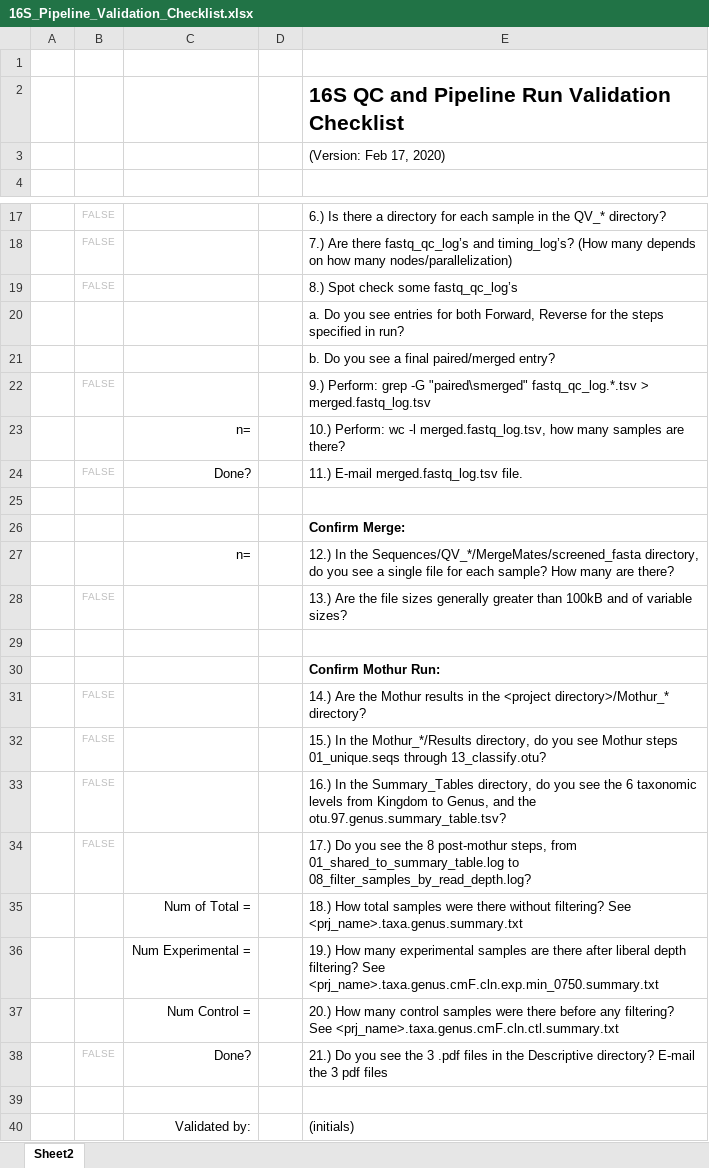
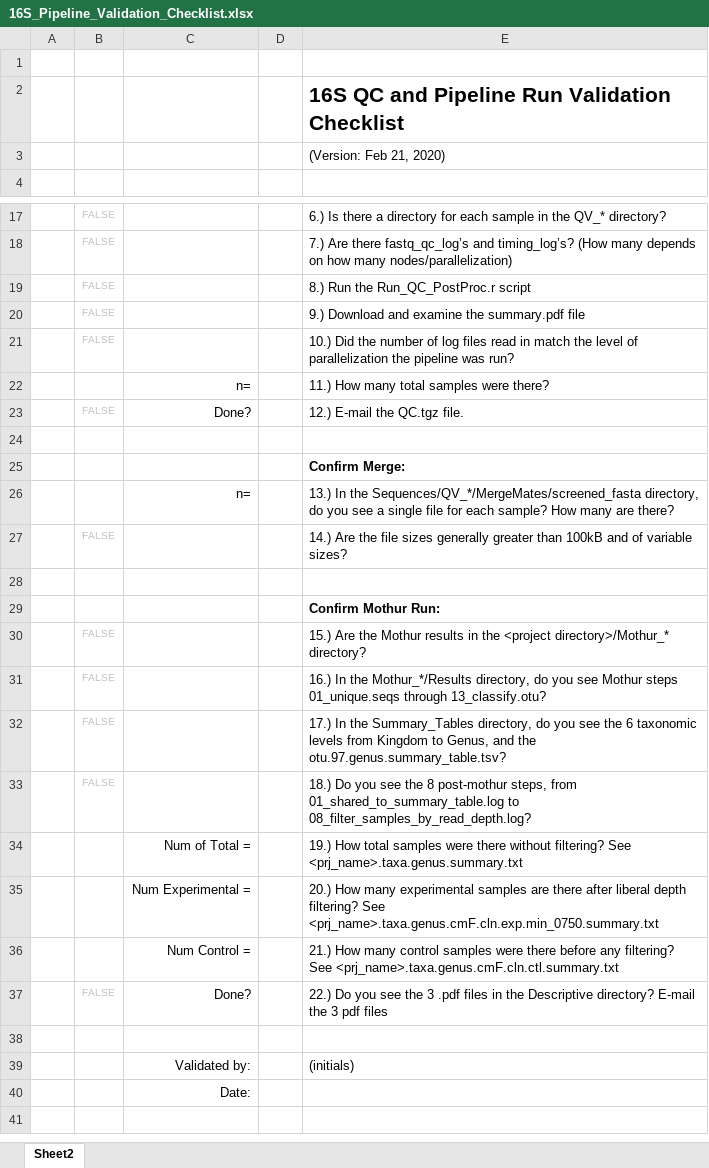
Before and after one commit to MedicineAndTheMicrobiome/AnalysisTools, an Excel workbook: 16S_Clust_Gen_Pipeline/16S_Pipeline_Validation_Checklist.xlsx, sheet Sheet2, drawn as a sheet; only a part is shown, gaps mark what is left out; the shorter side is filled out with more unchanged rows; values as stored, in another font and other column widths than the file's, no borders; charts and pictures not drawn; removed rows and columns are numbered as before the commit, all else as after; the diff names each change by its address in the sheet, - before the commit and + after, or states it on an @@ line.

Commit message:
added update to QC pipeline

```diff
--- a/16S_Clust_Gen_Pipeline/16S_Pipeline_Validation_Checklist.xlsx (sheet Sheet2)
+++ b/16S_Clust_Gen_Pipeline/16S_Pipeline_Validation_Checklist.xlsx (sheet Sheet2)
-E3: (Version: Feb 17, 2020)
+E3: (Version: Feb 21, 2020)
-E19: 8.) Spot check some fastq_qc_log’s
+E19: 8.) Run the Run_QC_PostProc.r script
-row 20:  |  |  |  | a. Do you see entries for both Forward, Reverse for the steps specified in run?
-row 21:  |  |  |  | b. Do you see a final paired/merged entry?
+row 20:  | FALSE |  |  | 9.) Download and examine the summary.pdf file
-E21: 9.) Perform: grep -G "paired\smerged" fastq_qc_log.*.tsv > merged.fastq_log.tsv
+E21: 10.) Did the number of log files read in match the level of parallelization the pipeline was run?
-E22: 10.) Perform: wc -l merged.fastq_log.tsv, how many samples are there?
+E22: 11.) How many total samples were there?
-E23: 11.) E-mail merged.fastq_log.tsv file.
+E23: 12.) E-mail the QC.tgz file.
-E26: 12.) In the…
+E26: 13.) In the…
-E27: 13.) Are the…
+E27: 14.) Are the…
-E30: 14.) Are the…
+E30: 15.) Are the…
-E31: 15.) In the…
+E31: 16.) In the…
-E32: 16.) In the…
+E32: 17.) In the…
-E33: 17.) Do you…
+E33: 18.) Do you…
-E34: 18.) How total…
+E34: 19.) How total…
-E35: 19.) How many…
+E35: 20.) How many…
-E36: 20.) How many…
+E36: 21.) How many…
-E37: 21.) Do you…
+E37: 22.) Do you…
```
Also changed, not shown: formulas that keep their value, charts or pictures.
